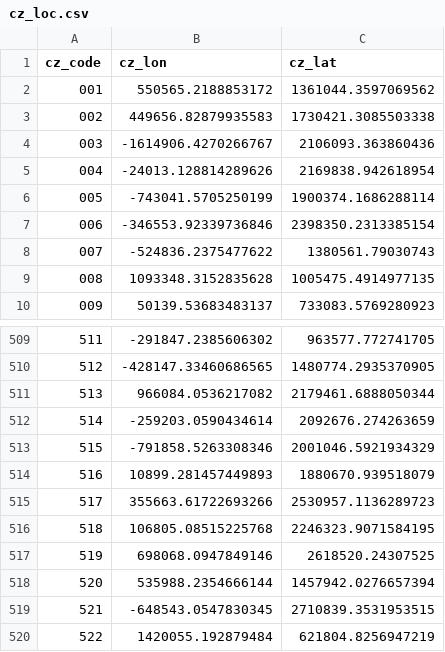
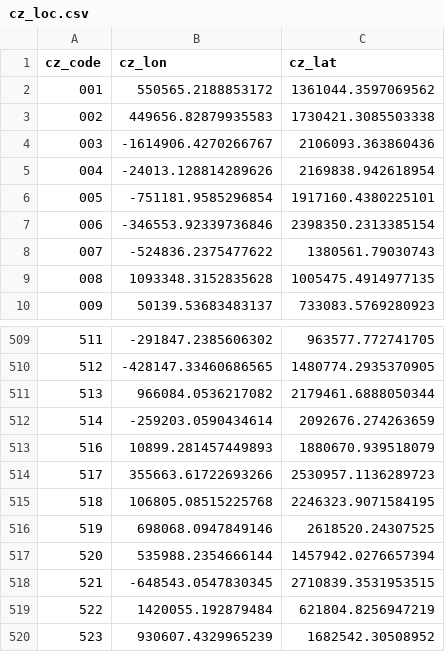
Before and after one commit to reasner/transportation_networks, a CSV file: cz_loc.csv, drawn as a sheet; only a part is shown, gaps mark what is left out; the shorter side is filled out with more unchanged rows; removed rows and columns are numbered as before the commit, all else as after; the diff names each change by its address in the sheet, - before the commit and + after, or states it on an @@ line.

```diff
--- a/cz_loc.csv
+++ b/cz_loc.csv
-row 6: 005 | -743041.5705250199 | 1900374.1686288114
+row 6: 005 | -751181.9585296854 | 1917160.4380225101
-row 513: 515 | -791858.5263308346 | 2001046.5921934329
```
Also changed, not shown: 1 other file.
